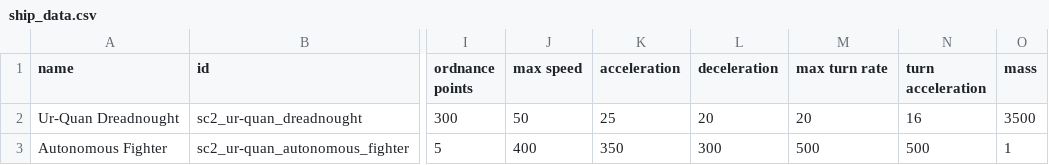
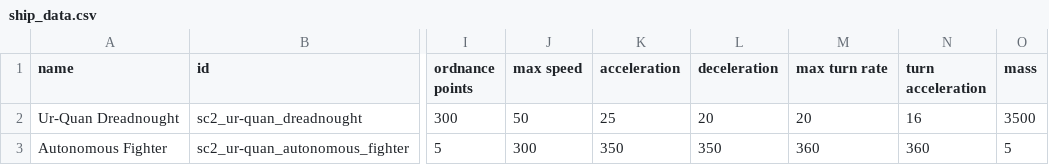
Before and after one commit to Trylobot/ss-sc2, a CSV file: data/hulls/ship_data.csv, drawn as a sheet; only a part is shown, gaps mark what is left out; the diff names each change by its address in the sheet, - before the commit and + after, or states it on an @@ line.

```diff
--- a/data/hulls/ship_data.csv
+++ b/data/hulls/ship_data.csv
-J3 (max speed): 400
+J3 (max speed): 300
-L3 (deceleration): 300
+L3 (deceleration): 350
-M3 (max turn rate): 500
+M3 (max turn rate): 360
-N3 (turn acceleration): 500
+N3 (turn acceleration): 360
-O3 (mass): 1
+O3 (mass): 5
```
Also changed, not shown: data/weapons/weapon_data.csv, 4 other files.
